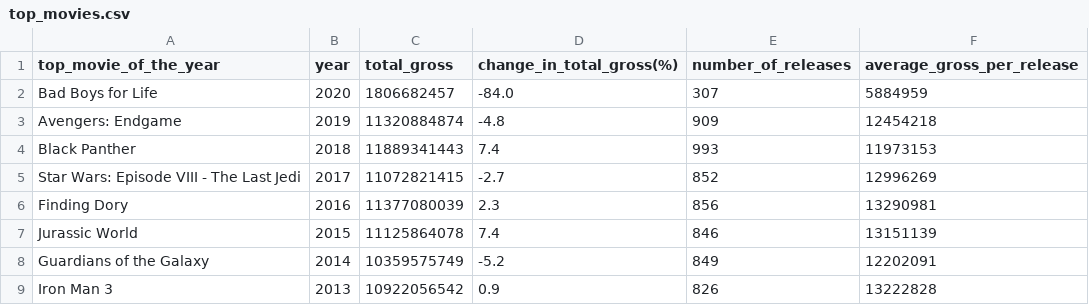
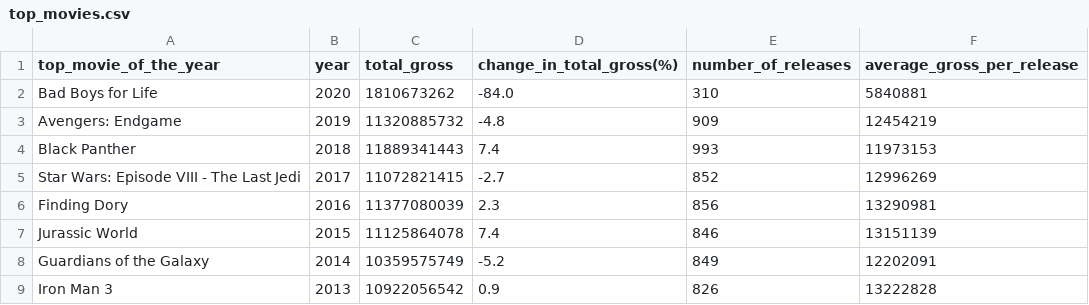
Before and after one commit to CreightonAshton/Scratchwork, a CSV file: Data/Selenium/top_movies.csv, drawn as a sheet; only a part is shown.

```diff
--- a/Data/Selenium/top_movies.csv
+++ b/Data/Selenium/top_movies.csv
@@ -1,4 +1,4 @@
 top_movie_of_the_year,year,total_gross,change_in_total_gross(%),number_of_releases,average_gross_per_release
-Bad Boys for Life,2020,1806682457,-84.0,307,5884959
-Avengers: Endgame,2019,11320884874,-4.8,909,12454218
+Bad Boys for Life,2020,1810673262,-84.0,310,5840881
+Avengers: Endgame,2019,11320885732,-4.8,909,12454219
 Black Panther,2018,11889341443,7.4,993,11973153
```
Also changed, not shown: Data/Selenium/movies_1977-2020.csv, 1 other file.
